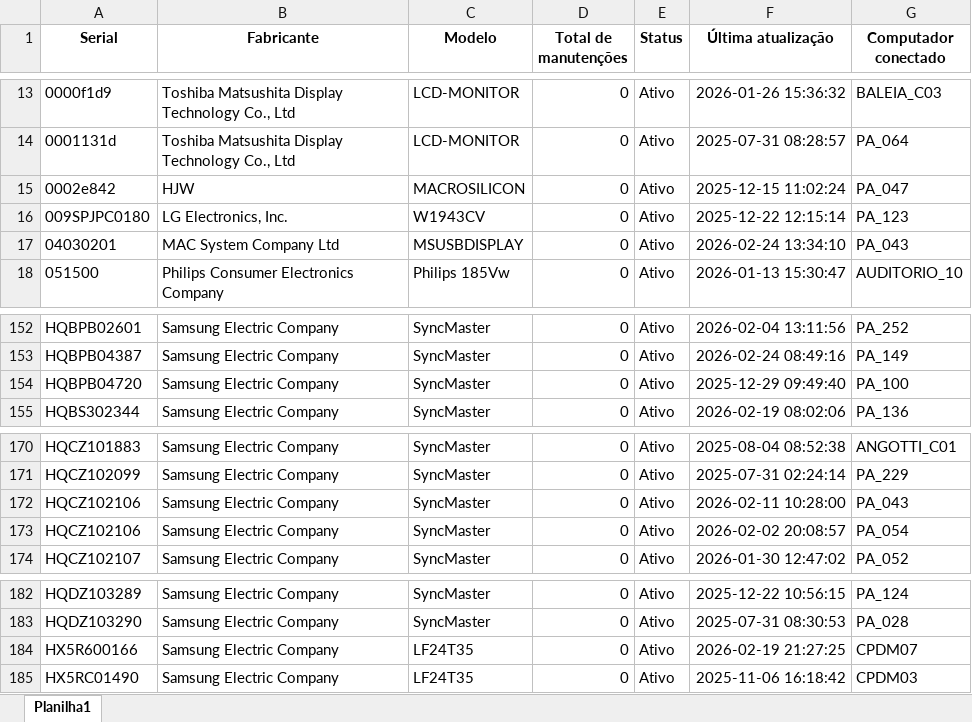
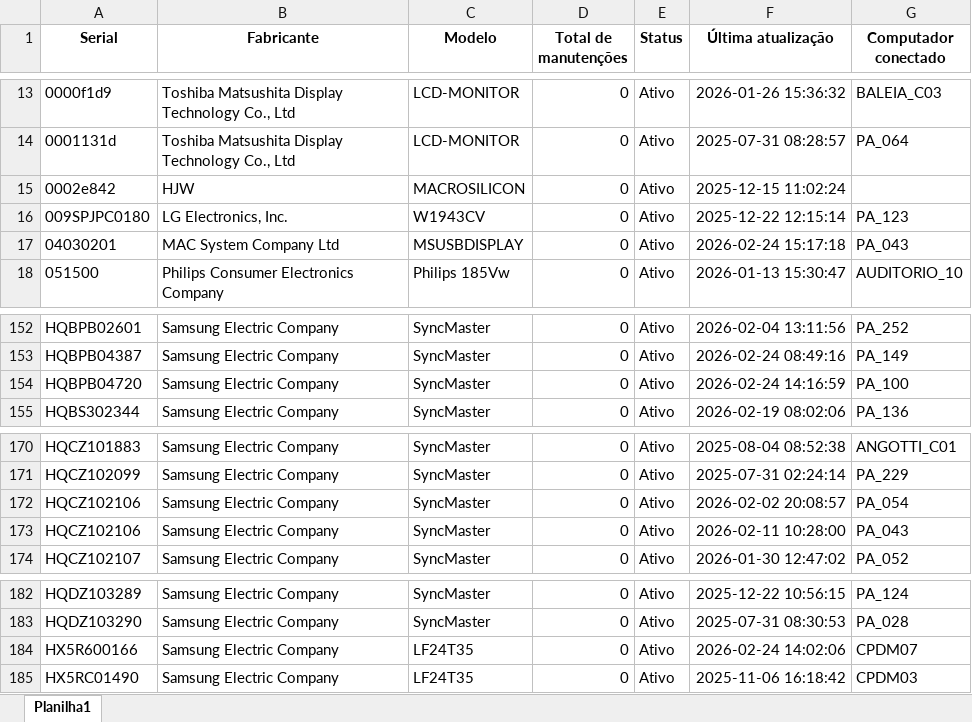
Before and after one commit to EstiloTlmk/export-relatorios-pbi, an Excel workbook: Monitores.xlsx, sheet Planilha1, drawn as a sheet; only a part is shown, gaps mark what is left out; values as stored, in another font and other column widths than the file's, no borders; the diff names each change by its address in the sheet, - before the commit and + after, or states it on an @@ line.

Commit message:
Atualização automática 2026-02-24 15:52:09.743239

```diff
--- a/Monitores.xlsx (sheet Planilha1)
+++ b/Monitores.xlsx (sheet Planilha1)
-G15 (Computador conectado): PA_047
+G15 (Computador conectado): (empty)
-F17 (Última atualização): 2026-02-24 13:34:10
+F17 (Última atualização): 2026-02-24 15:17:18
-F154 (Última atualização): 2025-12-29 09:49:40
+F154 (Última atualização): 2026-02-24 14:16:59
@@ row 173 moved to row 172: HQCZ102106 @@
-F184 (Última atualização): 2026-02-19 21:27:25
+F184 (Última atualização): 2026-02-24 14:02:06
```
Also changed, not shown: Computadores.xlsx.
